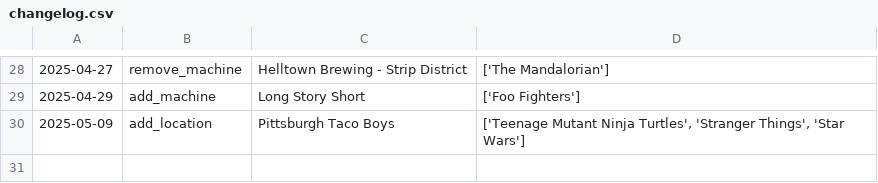
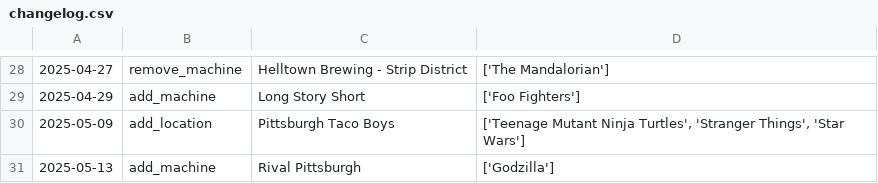
Before and after one commit to jessejcarter/mypinballmap, a CSV file: changelog.csv, drawn as a sheet; only a part is shown, gaps mark what is left out; the diff names each change by its address in the sheet, - before the commit and + after, or states it on an @@ line.

```diff
--- a/changelog.csv
+++ b/changelog.csv
+row 31: 2025-05-13 | add_machine | Rival Pittsburgh | ['Godzilla']
```
Also changed, not shown: 2 other files.
